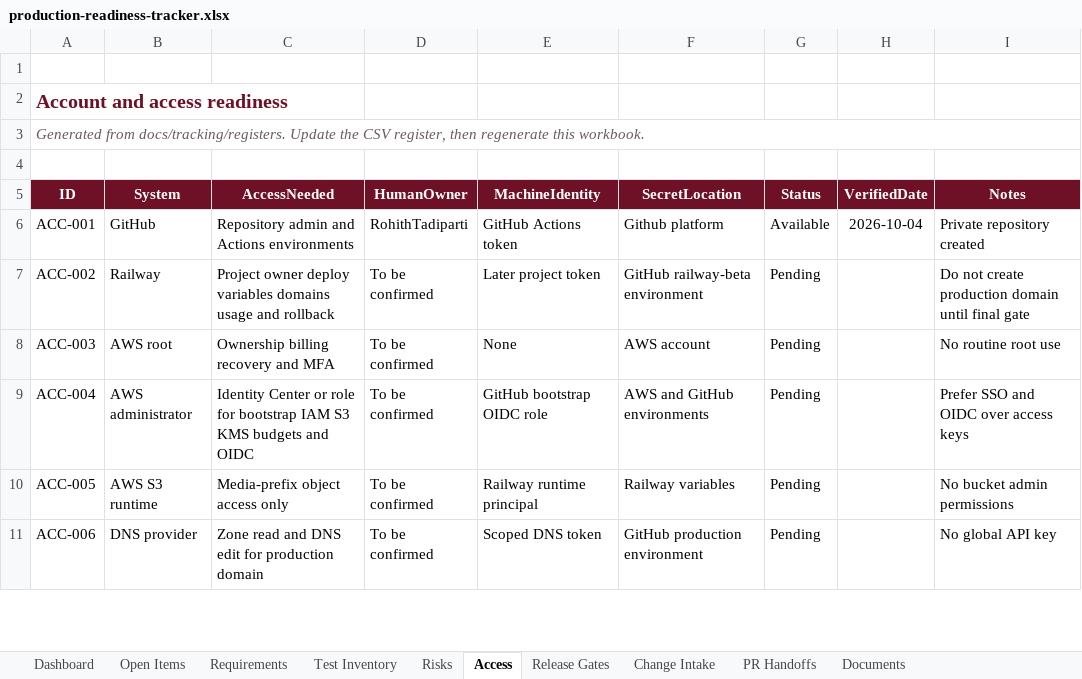
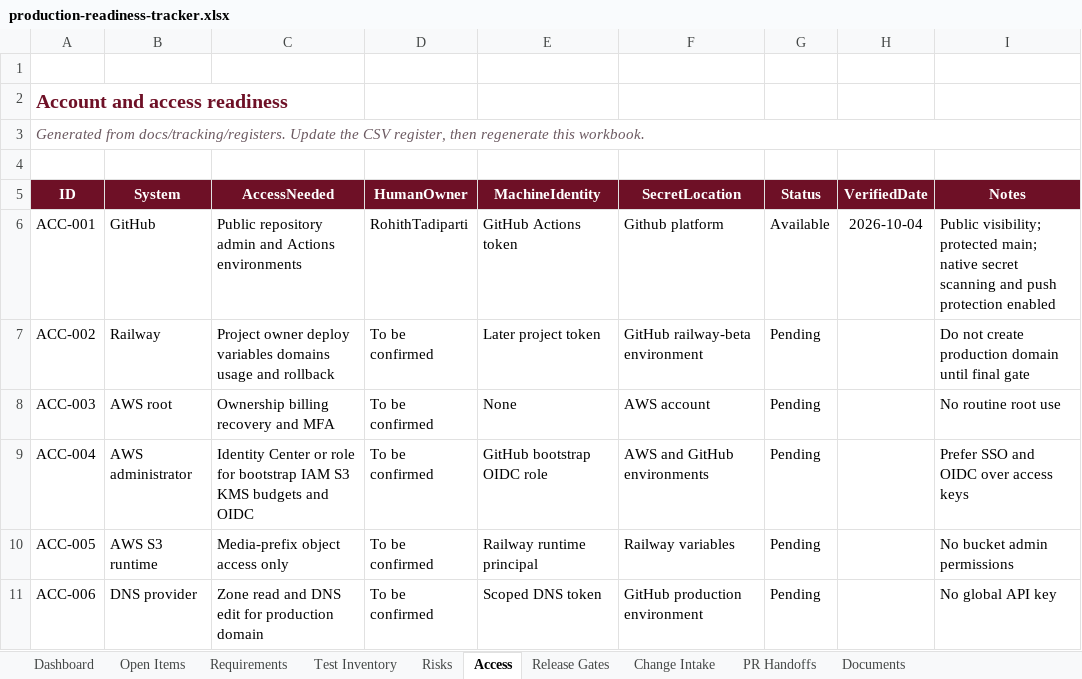
Before and after one commit to RohithTadiparti/world-of-weddingz-production, an Excel workbook: docs/tracking/production-readiness-tracker.xlsx, sheet Access, drawn as a sheet; only a part is shown; values as stored, in another font and other column widths than the file's, no borders; conditional formats and table styles not drawn; the diff names each change by its address in the sheet, - before the commit and + after, or states it on an @@ line.

Commit message:
[GOV-001] Enforce public repository protections (#54)
* security: protect public production repository

* docs: record public protection handoff

* docs: finalize public protection tracker

---------

Co-authored-by: RohithTadiparti <326478345+RohithTadiparti@users.noreply.github.com>

```diff
--- a/docs/tracking/production-readiness-tracker.xlsx (sheet Access)
+++ b/docs/tracking/production-readiness-tracker.xlsx (sheet Access)
-C6 (AccessNeeded): Repository admin and Actions environments
+C6 (AccessNeeded): Public repository admin and Actions environments
-I6 (Notes): Private repository created
+I6 (Notes): Public visibility; protected main; native secret scanning and push protection enabled
```
Also changed, not shown: sheet Dashboard, sheet Risks, sheet PR Handoffs, sheet Open Items, charts or pictures, 16 other files.
